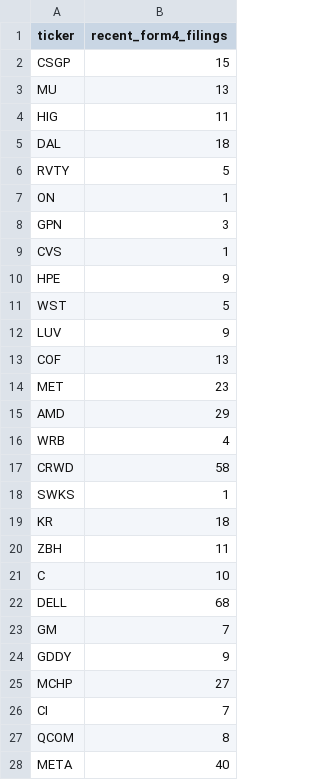
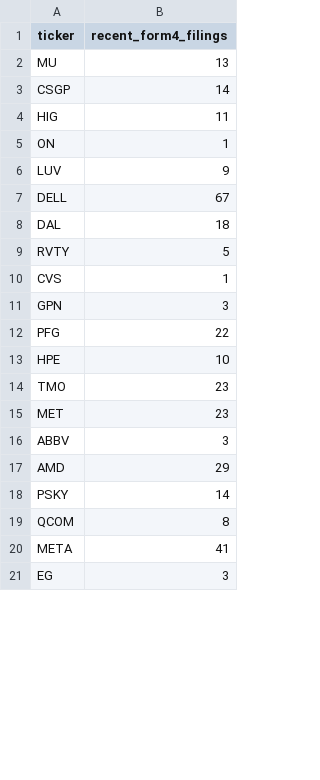
Before and after one commit to isaiahdm792-alt/stock--screener, a CSV file: insider_snapshot.csv, drawn as a sheet; only a part is shown; the shorter side is filled out with more unchanged rows; the diff covers the shown part only.

```diff
--- a/insider_snapshot.csv
+++ b/insider_snapshot.csv
@@ -1,28 +1,20 @@
 ticker,recent_form4_filings
-CSGP,15
 MU,13
+CSGP,14
 HIG,11
+ON,1
+LUV,9
+DELL,67
 DAL,18
 RVTY,5
-ON,1
+CVS,1
 GPN,3
-CVS,1
-HPE,9
-WST,5
-LUV,9
-COF,13
+PFG,22
+HPE,10
+TMO,23
 MET,23
+ABBV,3
 AMD,29
-WRB,4
-CRWD,58
-SWKS,1
-KR,18
-ZBH,11
-C,10
-DELL,68
-GM,7
-GDDY,9
-MCHP,27
-CI,7
+PSKY,14
 QCOM,8
-META,40
+META,41
```
Also changed, not shown: 10 added rows and 1 removed row elsewhere in this file, fundamentals_snapshot.csv, scored_snapshot.csv, 4 other files.
